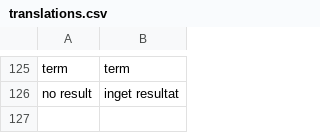
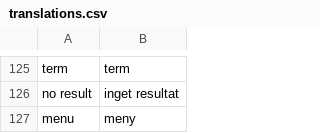
Before and after one commit to pekrau/mdbook, a CSV file: translations.csv, drawn as a sheet; only a part is shown, gaps mark what is left out; the diff names each change by its address in the sheet, - before the commit and + after, or states it on an @@ line.

```diff
--- a/translations.csv
+++ b/translations.csv
+row 127: menu | meny
```
Also changed, not shown: 7 other files.
